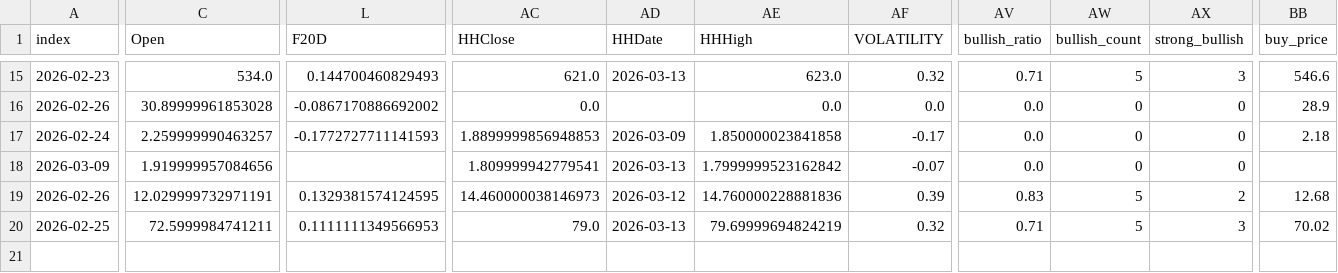
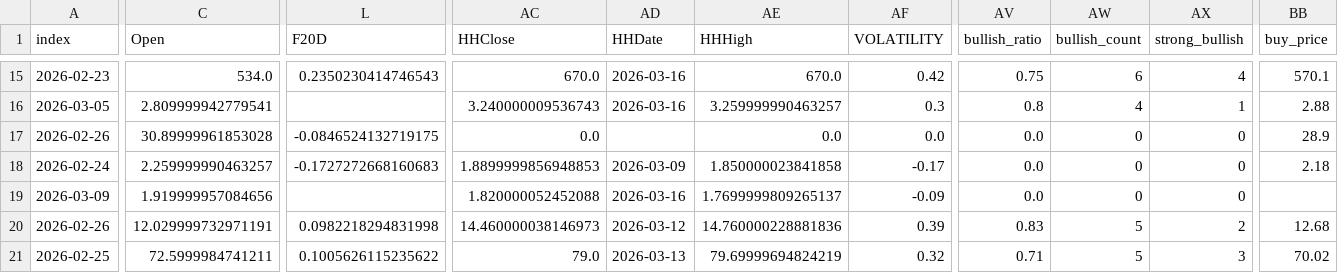
Before and after one commit to PatchQ/MFS, a CSV file: Data/L_BOSS2~BOSSB~BOSSCL1.csv, drawn as a sheet; only a part is shown, gaps mark what is left out; addresses are those after the commit; rows hold the shown columns only; the diff covers the shown part only; the diff names each change by its address in the sheet, - before the commit and + after, or states it on an @@ line.

```diff
--- a/Data/L_BOSS2~BOSSB~BOSSCL1.csv
+++ b/Data/L_BOSS2~BOSSB~BOSSCL1.csv
-L15 (F20D): 0.144700460829493
+L15 (F20D): 0.2350230414746543
-AC15 (HHClose): 621.0
+AC15 (HHClose): 670.0
-AD15 (HHDate): 2026-03-13
+AD15 (HHDate): 2026-03-16
-AE15 (HHHigh): 623.0
+AE15 (HHHigh): 670.0
-AF15 (VOLATILITY): 0.32
+AF15 (VOLATILITY): 0.42
-AV15 (bullish_ratio): 0.71
+AV15 (bullish_ratio): 0.75
-AW15 (bullish_count): 5
+AW15 (bullish_count): 6
-AX15 (strong_bullish): 3
+AX15 (strong_bullish): 4
-BB15 (buy_price): 546.6
+BB15 (buy_price): 570.1
+row 16: 2026-03-05 | 2.809999942779541 |  | 3.240000009536743 | 2026-03-16 | 3.259999990463257 | 0.3 | 0.8 | 4 | 1 | 2.88
-L17 (F20D): -0.0867170886692002
+L17 (F20D): -0.0846524132719175
-L18 (F20D): -0.1772727711141593
+L18 (F20D): -0.1727272668160683
-AC19 (HHClose): 1.809999942779541
+AC19 (HHClose): 1.820000052452088
-AD19 (HHDate): 2026-03-13
+AD19 (HHDate): 2026-03-16
-AE19 (HHHigh): 1.7999999523162842
+AE19 (HHHigh): 1.7699999809265137
-AF19 (VOLATILITY): -0.07
+AF19 (VOLATILITY): -0.09
-L20 (F20D): 0.1329381574124595
+L20 (F20D): 0.0982218294831998
-L21 (F20D): 0.1111111349566953
+L21 (F20D): 0.1005626115235622
```
Also changed, not shown: 59 edited cells elsewhere in this file, Data/L_HHHL.csv, Data/stocklist.csv, 7 other files.
